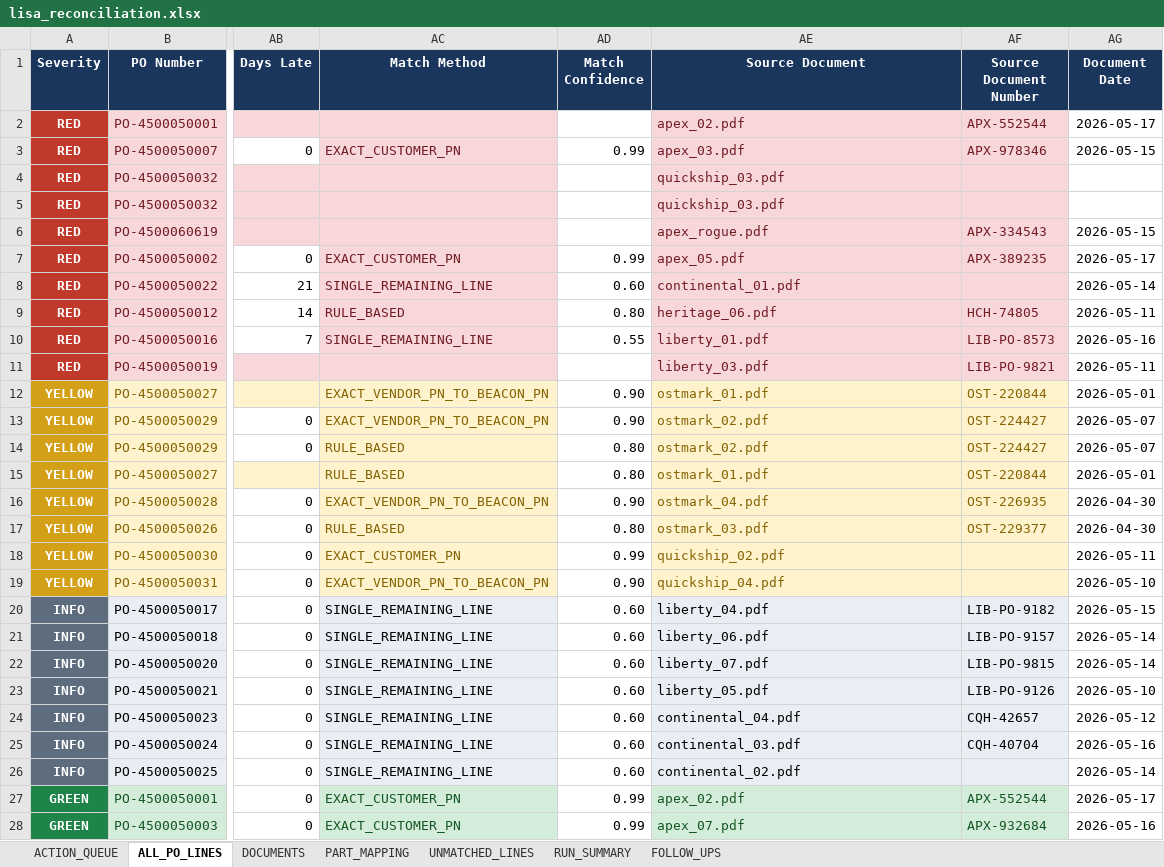
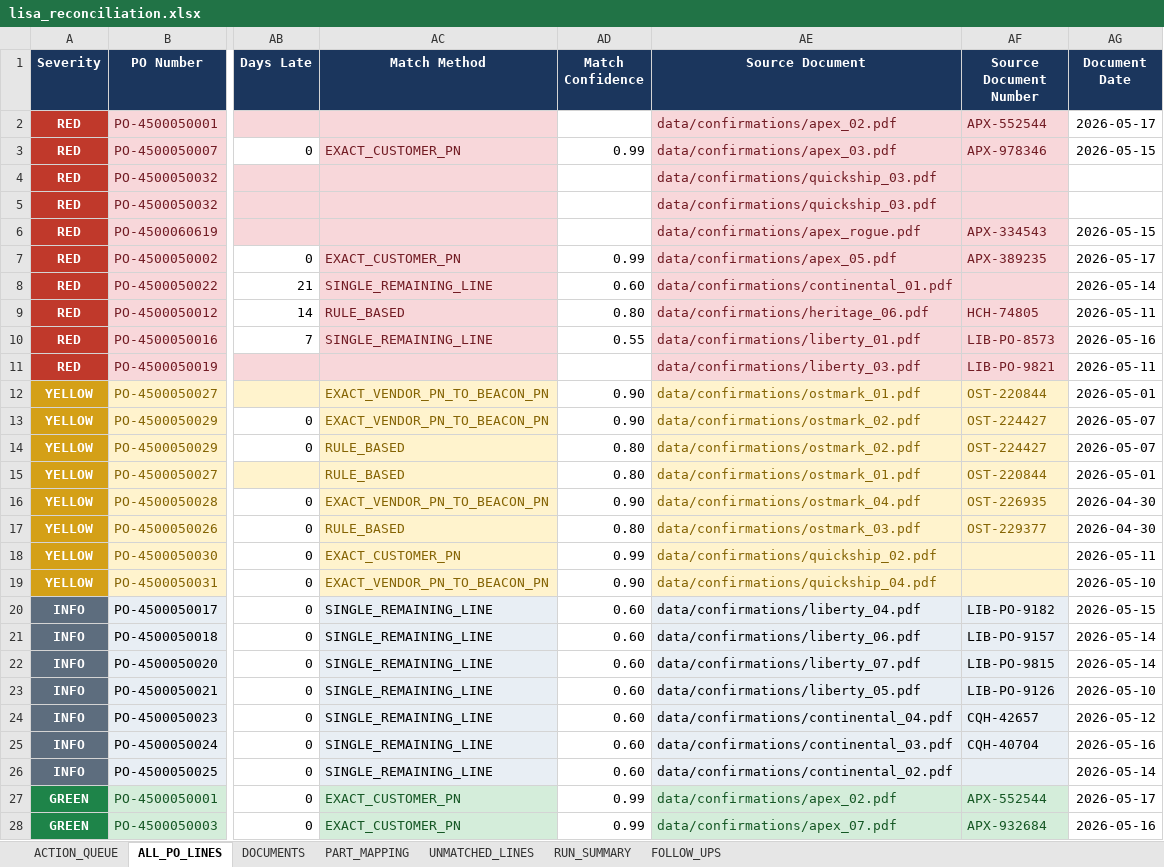
Before and after one commit to anthonyleedu/anthonyleedu, an Excel workbook: output/lisa_reconciliation.xlsx, sheet ALL_PO_LINES, drawn as a sheet; only a part is shown, gaps mark what is left out; values as stored, in another font and other column widths than the file's, no borders; the diff covers the shown part only; the diff names each change by its address in the sheet, - before the commit and + after, or states it on an @@ line.

```diff
--- a/output/lisa_reconciliation.xlsx (sheet ALL_PO_LINES)
+++ b/output/lisa_reconciliation.xlsx (sheet ALL_PO_LINES)
-AE2 (Source Document): apex_02.pdf
+AE2 (Source Document): data/confirmations/apex_02.pdf
-AE3 (Source Document): apex_03.pdf
+AE3 (Source Document): data/confirmations/apex_03.pdf
-AE4:AE5 (Source Document): quickship_03.pdf
+AE4:AE5 (Source Document): data/confirmations/quickship_03.pdf
-AE6 (Source Document): apex_rogue.pdf
+AE6 (Source Document): data/confirmations/apex_rogue.pdf
-AE7 (Source Document): apex_05.pdf
+AE7 (Source Document): data/confirmations/apex_05.pdf
-AE8 (Source Document): continental_01.pdf
+AE8 (Source Document): data/confirmations/continental_01.pdf
-AE9 (Source Document): heritage_06.pdf
+AE9 (Source Document): data/confirmations/heritage_06.pdf
-AE10 (Source Document): liberty_01.pdf
+AE10 (Source Document): data/confirmations/liberty_01.pdf
-AE11 (Source Document): liberty_03.pdf
+AE11 (Source Document): data/confirmations/liberty_03.pdf
-AE12 (Source Document): ostmark_01.pdf
+AE12 (Source Document): data/confirmations/ostmark_01.pdf
-AE13:AE14 (Source Document): ostmark_02.pdf
+AE13:AE14 (Source Document): data/confirmations/ostmark_02.pdf
-AE15 (Source Document): ostmark_01.pdf
+AE15 (Source Document): data/confirmations/ostmark_01.pdf
-AE16 (Source Document): ostmark_04.pdf
+AE16 (Source Document): data/confirmations/ostmark_04.pdf
-AE17 (Source Document): ostmark_03.pdf
+AE17 (Source Document): data/confirmations/ostmark_03.pdf
-AE18 (Source Document): quickship_02.pdf
+AE18 (Source Document): data/confirmations/quickship_02.pdf
-AE19 (Source Document): quickship_04.pdf
+AE19 (Source Document): data/confirmations/quickship_04.pdf
-AE20 (Source Document): liberty_04.pdf
+AE20 (Source Document): data/confirmations/liberty_04.pdf
-AE21 (Source Document): liberty_06.pdf
+AE21 (Source Document): data/confirmations/liberty_06.pdf
-AE22 (Source Document): liberty_07.pdf
+AE22 (Source Document): data/confirmations/liberty_07.pdf
-AE23 (Source Document): liberty_05.pdf
+AE23 (Source Document): data/confirmations/liberty_05.pdf
-AE24 (Source Document): continental_04.pdf
+AE24 (Source Document): data/confirmations/continental_04.pdf
-AE25 (Source Document): continental_03.pdf
+AE25 (Source Document): data/confirmations/continental_03.pdf
-AE26 (Source Document): continental_02.pdf
+AE26 (Source Document): data/confirmations/continental_02.pdf
-AE27 (Source Document): apex_02.pdf
+AE27 (Source Document): data/confirmations/apex_02.pdf
-AE28 (Source Document): apex_07.pdf
+AE28 (Source Document): data/confirmations/apex_07.pdf
```
Also changed, not shown: 18 edited cells elsewhere in this sheet, sheet DOCUMENTS, sheet ACTION_QUEUE, sheet RUN_SUMMARY, output/follow_up_drafts.xlsx, output/vendor_performance.xlsx, 6 other files.
